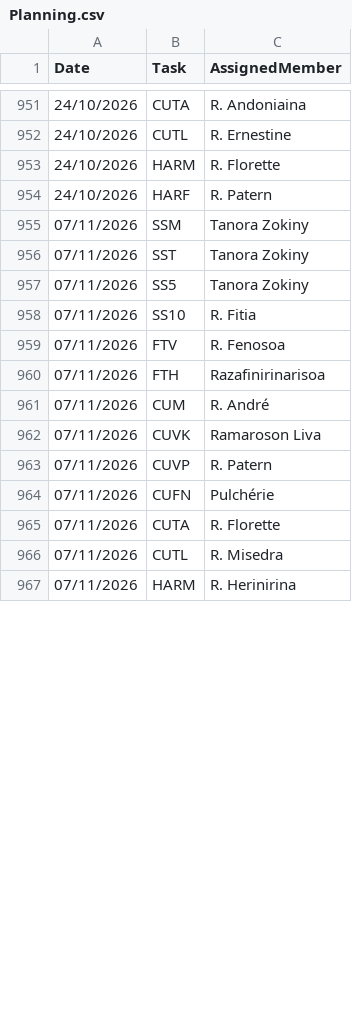
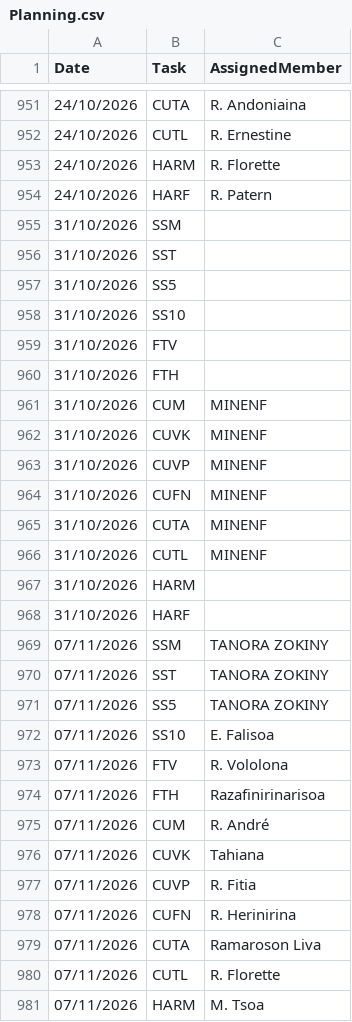
Before and after one commit to nainaw/Schedule, a CSV file: Planning.csv, drawn as a sheet; only a part is shown, gaps mark what is left out; the diff covers the shown part only.

Commit message:
Modify Planning.csv with new and updated entries
Updated entries for various dates and added new records.

```diff
--- a/Planning.csv
+++ b/Planning.csv
@@ -954,14 +954,28 @@ Date,Task,AssignedMember
 24/10/2026,HARF,R. Patern
-07/11/2026,SSM,Tanora Zokiny
-07/11/2026,SST,Tanora Zokiny
-07/11/2026,SS5,Tanora Zokiny
-07/11/2026,SS10,R. Fitia
-07/11/2026,FTV,R. Fenosoa
+31/10/2026,SSM,
+31/10/2026,SST,
+31/10/2026,SS5,
+31/10/2026,SS10,
+31/10/2026,FTV,
+31/10/2026,FTH,
+31/10/2026,CUM,MINENF
+31/10/2026,CUVK,MINENF
+31/10/2026,CUVP,MINENF
+31/10/2026,CUFN,MINENF
+31/10/2026,CUTA,MINENF
+31/10/2026,CUTL,MINENF
+31/10/2026,HARM,
+31/10/2026,HARF,
+07/11/2026,SSM,TANORA ZOKINY
+07/11/2026,SST,TANORA ZOKINY
+07/11/2026,SS5,TANORA ZOKINY
+07/11/2026,SS10,E. Falisoa
+07/11/2026,FTV,R. Vololona
 07/11/2026,FTH,Razafinirinarisoa
 07/11/2026,CUM,R. André
-07/11/2026,CUVK,Ramaroson Liva
-07/11/2026,CUVP,R. Patern
-07/11/2026,CUFN,Pulchérie
-07/11/2026,CUTA,R. Florette
-07/11/2026,CUTL,R. Misedra
-07/11/2026,HARM,R. Herinirina
+07/11/2026,CUVK,Tahiana
+07/11/2026,CUVP,R. Fitia
+07/11/2026,CUFN,R. Herinirina
+07/11/2026,CUTA,Ramaroson Liva
+07/11/2026,CUTL,R. Florette
+07/11/2026,HARM,M. Tsoa
```
Also changed, not shown: 13 edited cells elsewhere in this file.
